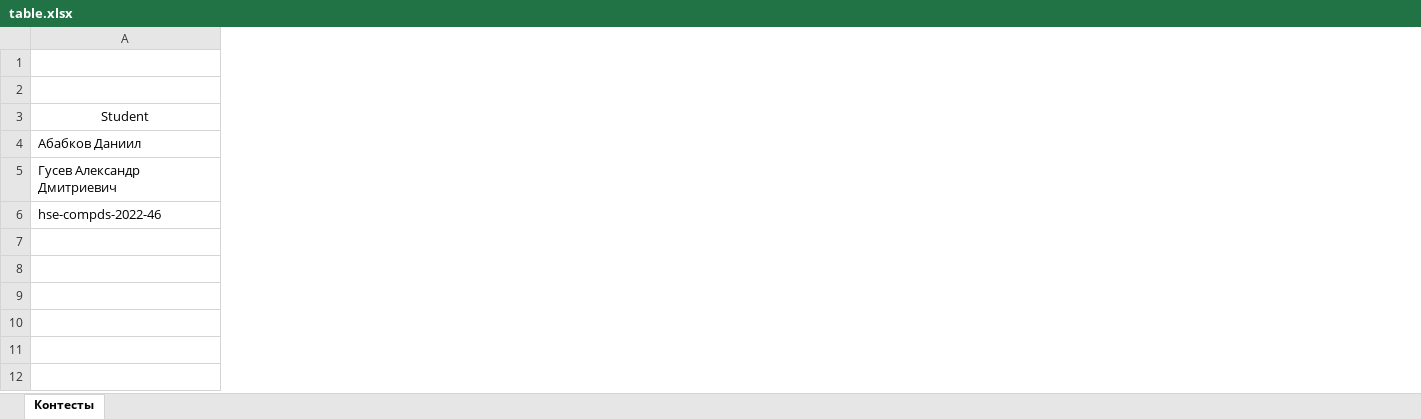
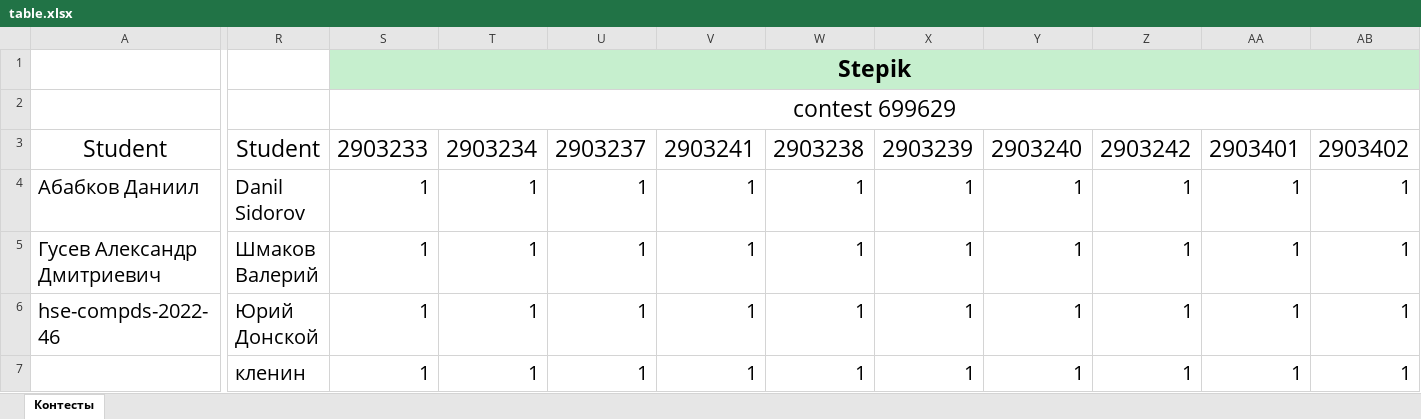
Before and after one commit to Miv2nir/vedomosti, an Excel workbook: vedsite/generated/36a70659-5556-4ee6-ad66-f87e39e3d8be/212/table.xlsx, sheet Контесты, drawn as a sheet; only a part is shown, gaps mark what is left out; values as stored, in another font and other column widths than the file's, no borders; rows hold the shown columns only; the diff covers the shown part only; the diff names each change by its address in the sheet, - before the commit and + after, or states it on an @@ line.

Commit message:
more table formatting + table deletion

```diff
--- a/vedsite/generated/36a70659-5556-4ee6-ad66-f87e39e3d8be/212/table.xlsx (sheet Контесты)
+++ b/vedsite/generated/36a70659-5556-4ee6-ad66-f87e39e3d8be/212/table.xlsx (sheet Контесты)
+column R, rows 3-6: Student | Danil Sidorov | Шмаков Валерий | Юрий Донской
+column S, rows 1-6: Stepik | contest 699629 | 2903233 | 1 | 1 | 1
+column T, rows 3-6: 2903234 | 1 | 1 | 1
+column U, rows 3-6: 2903237 | 1 | 1 | 1
+column V, rows 3-6: 2903241 | 1 | 1 | 1
+column W, rows 3-6: 2903238 | 1 | 1 | 1
+column X, rows 3-6: 2903239 | 1 | 1 | 1
+column Y, rows 3-6: 2903240 | 1 | 1 | 1
+column Z, rows 3-6: 2903242 | 1 | 1 | 1
+column AA, rows 3-6: 2903401 | 1 | 1 | 1
+column AB, rows 3-6: 2903402 | 1 | 1 | 1
@@ A3 text size: larger @@
@@ A4:A6 text size: larger @@
+row 7:  | кленин | 1 | 1 | 1 | 1 | 1 | 1 | 1 | 1 | 1 | 1
```
Also changed, not shown: 7 added columns and cell formats elsewhere in this sheet, vedsite/generated/36a70659-5556-4ee6-ad66-f87e39e3d8be/211/tablecache.xlsx, vedsite/generated/36a70659-5556-4ee6-ad66-f87e39e3d8be/212/tablecache.xlsx, 12 other files.
